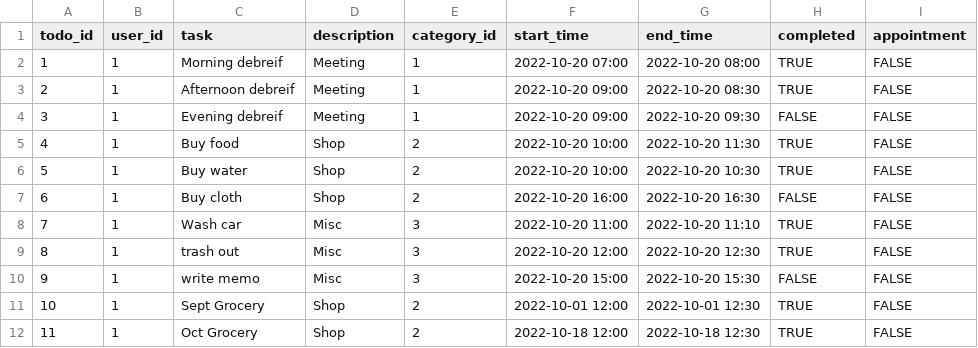
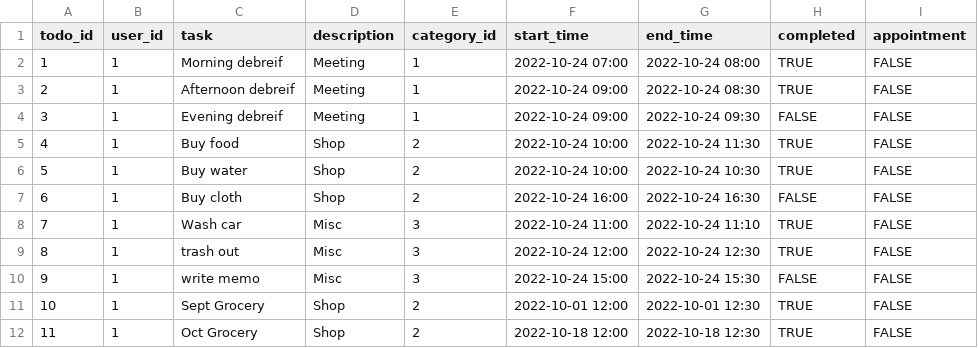
Before and after one commit to rpp36-boc-sailboat/rpp36-boc-sailboat, a CSV file: db/schema/todos.csv, drawn as a sheet.

```diff
--- a/db/schema/todos.csv
+++ b/db/schema/todos.csv
@@ -1,11 +1,11 @@
 todo_id,user_id,task,description,category_id,start_time,end_time,completed,appointment
-1,1,Morning debreif,Meeting,1,2022-10-20 07:00,2022-10-20 08:00,TRUE,FALSE
-2,1,Afternoon debreif,Meeting,1,2022-10-20 09:00,2022-10-20 08:30,TRUE,FALSE
-3,1,Evening debreif,Meeting,1,2022-10-20 09:00,2022-10-20 09:30,FALSE,FALSE
-4,1,Buy food,Shop,2,2022-10-20 10:00,2022-10-20 11:30,TRUE,FALSE
-5,1,Buy water,Shop,2,2022-10-20 10:00,2022-10-20 10:30,TRUE,FALSE
-6,1,Buy cloth,Shop,2,2022-10-20 16:00,2022-10-20 16:30,FALSE,FALSE
-7,1,Wash car,Misc,3,2022-10-20 11:00,2022-10-20 11:10,TRUE,FALSE
-8,1,trash out,Misc,3,2022-10-20 12:00,2022-10-20 12:30,TRUE,FALSE
-9,1,write memo,Misc,3,2022-10-20 15:00,2022-10-20 15:30,FALSE,FALSE
+1,1,Morning debreif,Meeting,1,2022-10-24 07:00,2022-10-24 08:00,TRUE,FALSE
+2,1,Afternoon debreif,Meeting,1,2022-10-24 09:00,2022-10-24 08:30,TRUE,FALSE
+3,1,Evening debreif,Meeting,1,2022-10-24 09:00,2022-10-24 09:30,FALSE,FALSE
+4,1,Buy food,Shop,2,2022-10-24 10:00,2022-10-24 11:30,TRUE,FALSE
+5,1,Buy water,Shop,2,2022-10-24 10:00,2022-10-24 10:30,TRUE,FALSE
+6,1,Buy cloth,Shop,2,2022-10-24 16:00,2022-10-24 16:30,FALSE,FALSE
+7,1,Wash car,Misc,3,2022-10-24 11:00,2022-10-24 11:10,TRUE,FALSE
+8,1,trash out,Misc,3,2022-10-24 12:00,2022-10-24 12:30,TRUE,FALSE
+9,1,write memo,Misc,3,2022-10-24 15:00,2022-10-24 15:30,FALSE,FALSE
 10,1,Sept Grocery,Shop,2,2022-10-01 12:00,2022-10-01 12:30,TRUE,FALSE
```
Also changed, not shown: 13 other files.
